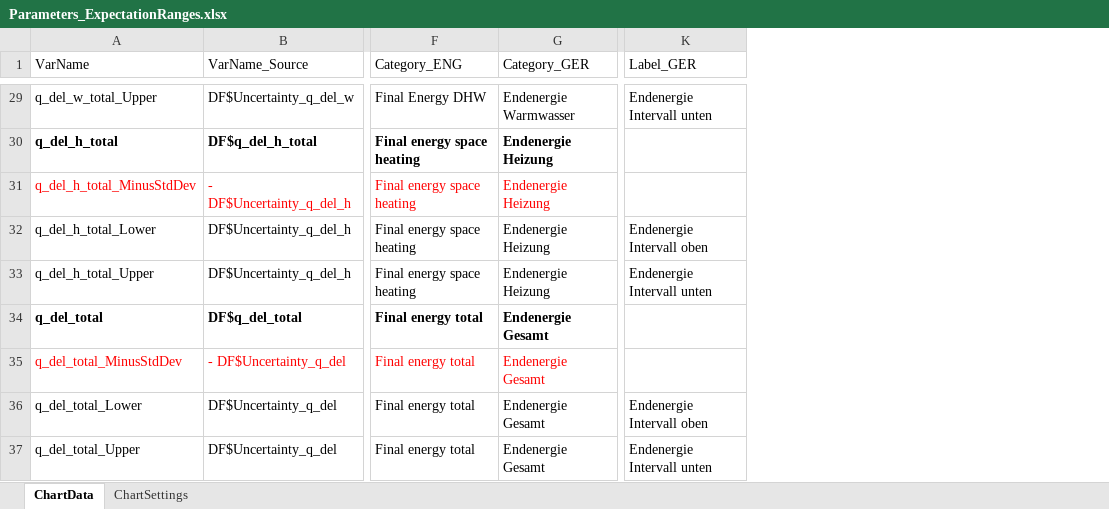
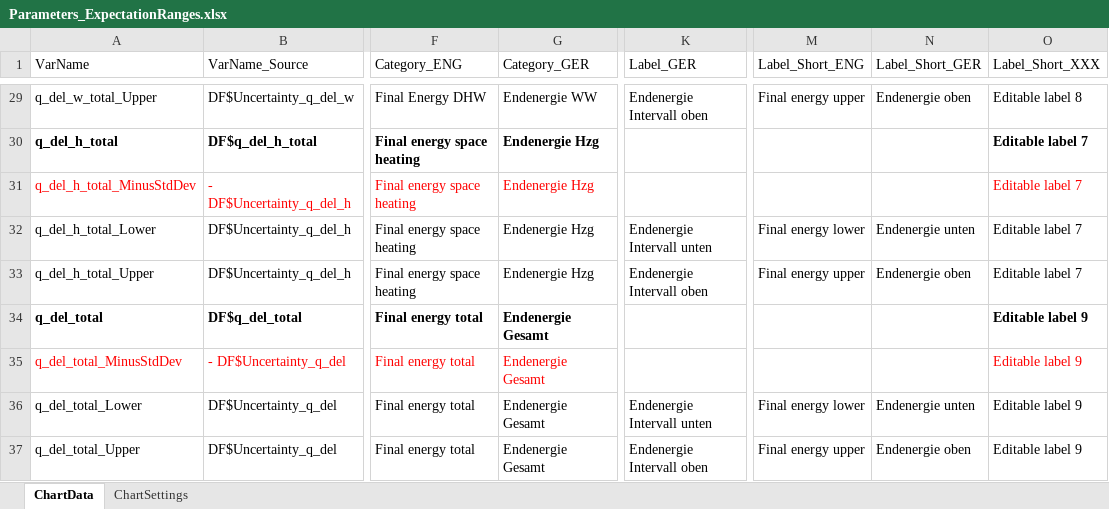
Before and after one commit to TobiasLoga/TabulaCharts, an Excel workbook: Input/Excel/Parameters_ExpectationRanges.xlsx, sheet ChartData, drawn as a sheet; only a part is shown, gaps mark what is left out; values as stored, in another font and other column widths than the file's, no borders; the diff covers the shown part only; the diff names each change by its address in the sheet, - before the commit and + after, or states it on an @@ line.

```diff
--- a/Input/Excel/Parameters_ExpectationRanges.xlsx (sheet ChartData)
+++ b/Input/Excel/Parameters_ExpectationRanges.xlsx (sheet ChartData)
+column M (Label_Short_ENG), rows 29-37: Final energy upper |  |  | Final energy lower | Final energy upper |  |  | Final energy lower | Final energy upper
+column N (Label_Short_GER), rows 29-37: Endenergie oben |  |  | Endenergie unten | Endenergie oben |  |  | Endenergie unten | Endenergie oben
+column O (Label_Short_XXX), rows 29-37: Editable label 8 | Editable label 7 | Editable label 7 | Editable label 7 | Editable label 7 | Editable label 9 | Editable label 9 | Editable label 9 | Editable label 9
-G29 (Category_GER): Endenergie Warmwasser
+G29 (Category_GER): Endenergie WW
-K29 (Label_GER): Endenergie Intervall unten
+K29 (Label_GER): Endenergie Intervall oben
-G30:G33 (Category_GER): Endenergie Heizung
+G30:G33 (Category_GER): Endenergie Hzg
-K32 (Label_GER): Endenergie Intervall oben
+K32 (Label_GER): Endenergie Intervall unten
-K33 (Label_GER): Endenergie Intervall unten
+K33 (Label_GER): Endenergie Intervall oben
-K36 (Label_GER): Endenergie Intervall oben
+K36 (Label_GER): Endenergie Intervall unten
-K37 (Label_GER): Endenergie Intervall unten
+K37 (Label_GER): Endenergie Intervall oben
```
Also changed, not shown: 32 edited cells elsewhere in this sheet, sheet ChartSettings, Input/Excel/Parameters_FinalEnergy.xlsx, Input/Excel/Parameters_HeatNeed.xlsx, 16 other files.
